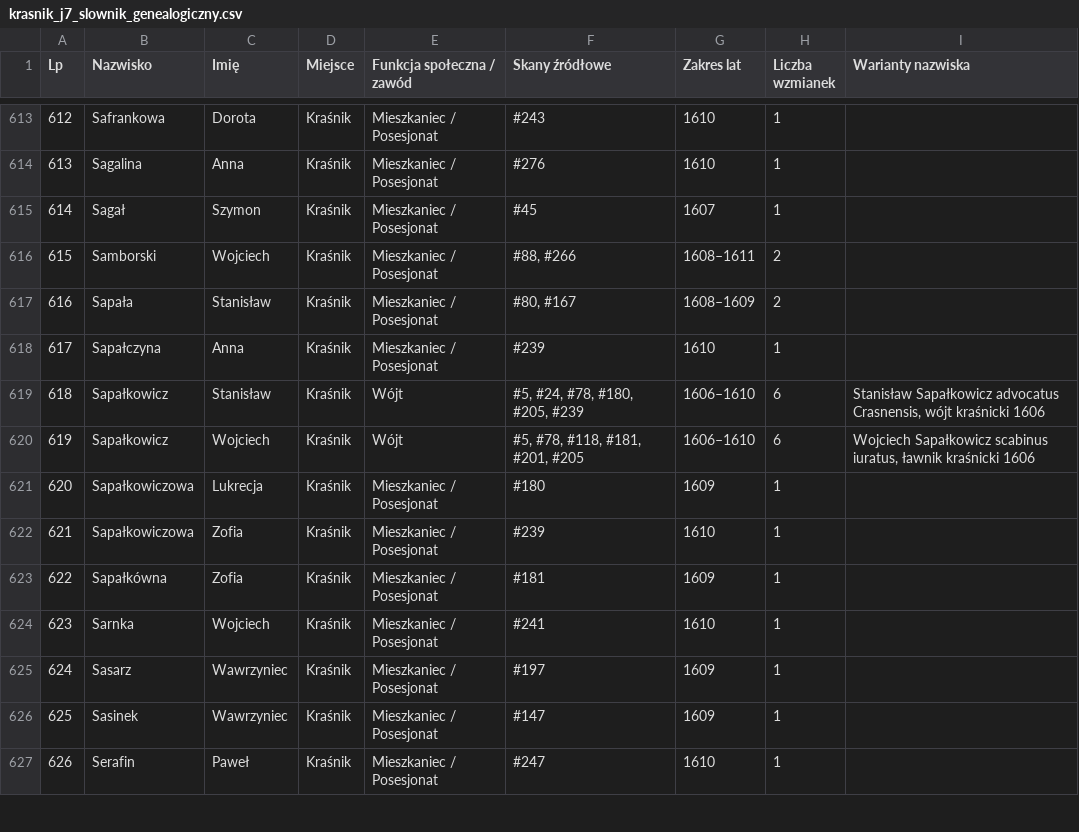
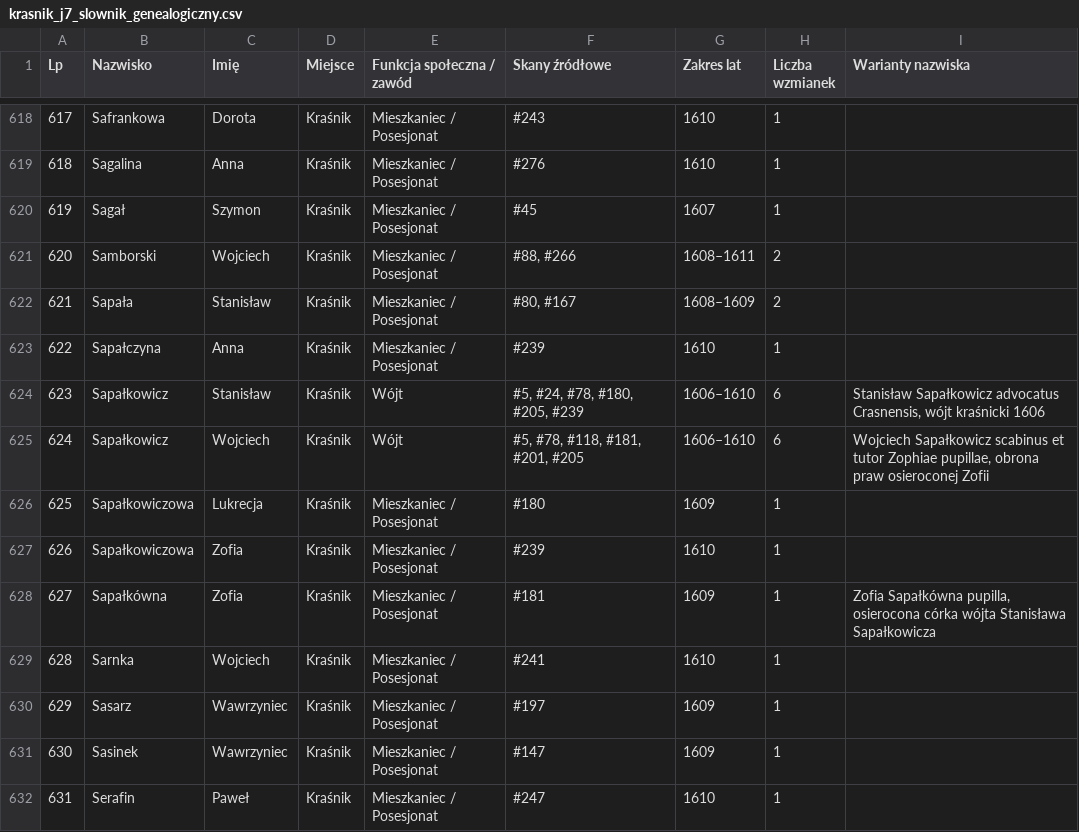
Before and after one commit to Uriel9191/Gen, a CSV file: krasnik_j7_slownik_genealogiczny.csv, drawn as a sheet; only a part is shown, gaps mark what is left out; addresses are those after the commit; the diff covers the shown part only; the diff names each change by its address in the sheet, - before the commit and + after, or states it on an @@ line.

```diff
--- a/krasnik_j7_slownik_genealogiczny.csv
+++ b/krasnik_j7_slownik_genealogiczny.csv
@@ column A (Lp) renumbered from row 120 down @@
-I625 (Warianty nazwiska): …Sapałkowicz scabinus iuratus, ławnik kraśnicki 1606
+I625 (Warianty nazwiska): …Sapałkowicz scabinus et tutor Zophiae pupillae, obrona praw osieroconej Zofii
-I628 (Warianty nazwiska): (empty)
+I628 (Warianty nazwiska): Zofia Sapałkówna pupilla, osierocona córka wójta Stanisława Sapałkowicza
```
Also changed, not shown: 9 added rows and 31 edited cells elsewhere in this file, 2 other files.
